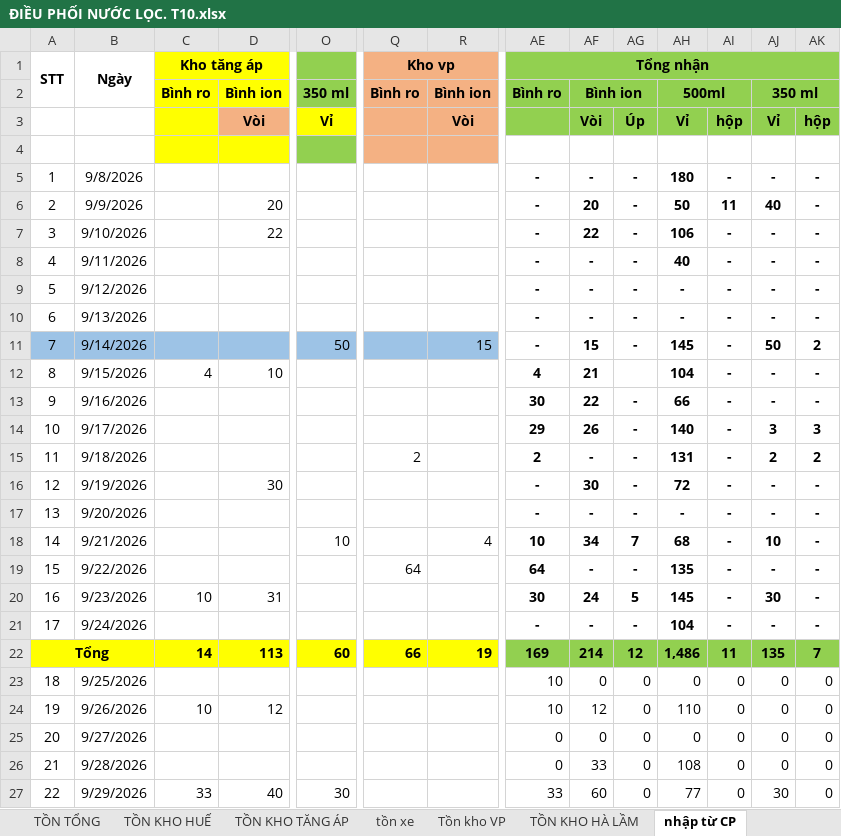
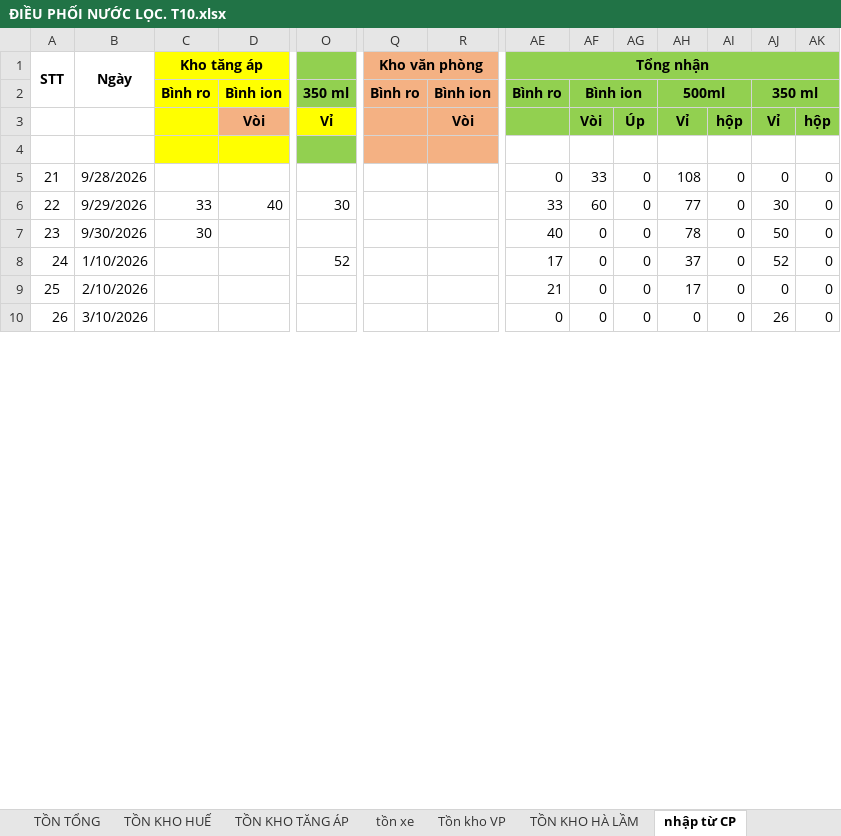
Before and after one commit to MiERP/QLBanHang, an Excel workbook: excel/ĐIỀU PHỐI NƯỚC LỌC. T10.xlsx, sheet nhập từ CP, drawn as a sheet; only a part is shown, gaps mark what is left out; the shorter side is filled out with more unchanged rows; values as stored, in another font and other column widths than the file's, no borders; removed rows and columns are numbered as before the commit, all else as after; rows hold the shown columns only; the diff covers the shown part only; the diff names each change by its address in the sheet, - before the commit and + after, or states it on an @@ line.

Commit message:
feat: chuyển dữ liệu sổ ĐIỀU PHỐI NƯỚC LỌC T10 sang tệp nhập QAROMI; tên chai rõ Vỉ/Hộp
- excel/tools/migrate-t10-to-backup.mjs: tách tên/SĐT/địa chỉ khách từ cột mô tả,
  gộp nhiều dòng cùng khách thành 1 đơn, ánh xạ kho (Hồng Gai→Huế, xe Cẩm Phả chở→VP,
  Bãi Cháy→mượn đối tác) và loại đơn (Chỉ tiêu ngoài XN/Công ty = cho mượn),
  trạng thái Hoàn tất/Đang giao, tồn đầu kỳ = tồn cuối 28/9, nhập hàng từ Cẩm Phả,
  ghi id cho order_items/inventory_stock để nhập lại không lỗi trùng khóa.
- excel/qaromi-nhap-T10.xlsx: tệp nhập (81 đơn, 86 dòng hàng, 41 khách, 201 nhân viên,
  13 dòng tồn kho, 75 bút toán kho) + sheet rà soát CAN_XAC_NHAN.
- apps/api/src/catalog.sql: đổi tên chai 350/500ml thành (Vỉ)/(Hộp), bỏ "6/24 chai".

Co-authored-by: CommandCodeBot <noreply@commandcode.ai>

```diff
--- a/excel/ĐIỀU PHỐI NƯỚC LỌC. T10.xlsx (sheet nhập từ CP)
+++ b/excel/ĐIỀU PHỐI NƯỚC LỌC. T10.xlsx (sheet nhập từ CP)
-Q1: Kho vp
+Q1: Kho văn phòng
-row 5: 1 | 9/8/2026 |  |  |  |  |  | - | - | - | 180 | - | - | -
-row 6: 2 | 9/9/2026 |  | 20 |  |  |  | - | 20 | - | 50 | 11 | 40 | -
-row 7: 3 | 9/10/2026 |  | 22 |  |  |  | - | 22 | - | 106 | - | - | -
-row 8: 4 | 9/11/2026 |  |  |  |  |  | - | - | - | 40 | - | - | -
-row 9: 5 | 9/12/2026 |  |  |  |  |  | - | - | - | - | - | - | -
-row 10: 6 | 9/13/2026 |  |  |  |  |  | - | - | - | - | - | - | -
-row 11: 7 | 9/14/2026 |  |  | 50 |  | 15 | - | 15 | - | 145 | - | 50 | 2
-row 12: 8 | 9/15/2026 | 4 | 10 |  |  |  | 4 | 21 |  | 104 | - | - | -
-row 13: 9 | 9/16/2026 |  |  |  |  |  | 30 | 22 | - | 66 | - | - | -
-row 14: 10 | 9/17/2026 |  |  |  |  |  | 29 | 26 | - | 140 | - | 3 | 3
-row 15: 11 | 9/18/2026 |  |  |  | 2 |  | 2 | - | - | 131 | - | 2 | 2
-row 16: 12 | 9/19/2026 |  | 30 |  |  |  | - | 30 | - | 72 | - | - | -
-row 17: 13 | 9/20/2026 |  |  |  |  |  | - | - | - | - | - | - | -
-row 18: 14 | 9/21/2026 |  |  | 10 |  | 4 | 10 | 34 | 7 | 68 | - | 10 | -
-row 19: 15 | 9/22/2026 |  |  |  | 64 |  | 64 | - | - | 135 | - | - | -
-row 20: 16 | 9/23/2026 | 10 | 31 |  |  |  | 30 | 24 | 5 | 145 | - | 30 | -
-row 21: 17 | 9/24/2026 |  |  |  |  |  | - | - | - | 104 | - | - | -
-row 22: Tổng |  | 14 | 113 | 60 | 66 | 19 | 169 | 214 | 12 | 1,486 | 11 | 135 | 7
-row 23: 18 | 9/25/2026 |  |  |  |  |  | 10 | 0 | 0 | 0 | 0 | 0 | 0
-row 24: 19 | 9/26/2026 | 10 | 12 |  |  |  | 10 | 12 | 0 | 110 | 0 | 0 | 0
-row 25: 20 | 9/27/2026 |  |  |  |  |  | 0 | 0 | 0 | 0 | 0 | 0 | 0
```
Also changed, not shown: 2 added rows and 2 removed rows elsewhere in this sheet, sheet XUẤT, sheet TỒN TỔNG, sheet TỒN KHO HUẾ, sheet ĐIÈU PHỐI, sheet CBCNV, sheet TỒN KHO TĂNG ÁP, 4 more sheets, formulas that keep their value, hidden cells, 5 other files.
